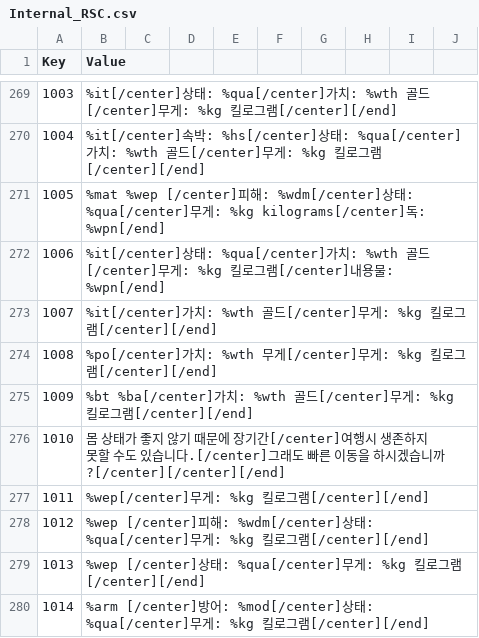
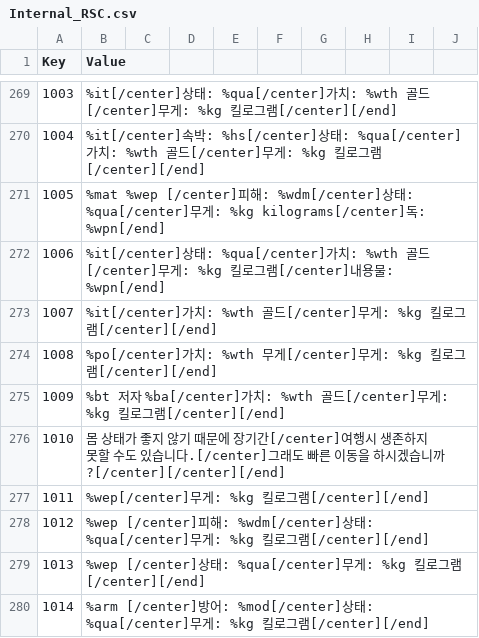
Before and after one commit to wooddoll/dfu_kr, a CSV file: text/Internal_RSC.csv, drawn as a sheet; only a part is shown, gaps mark what is left out; the diff names each change by its address in the sheet, - before the commit and + after, or states it on an @@ line.

Commit message:
Update Internal_RSC.csv

```diff
--- a/text/Internal_RSC.csv
+++ b/text/Internal_RSC.csv
-B275 (Value): %bt %ba[/center]가…
+B275 (Value): %bt 저자 %ba[/center]가…
```
